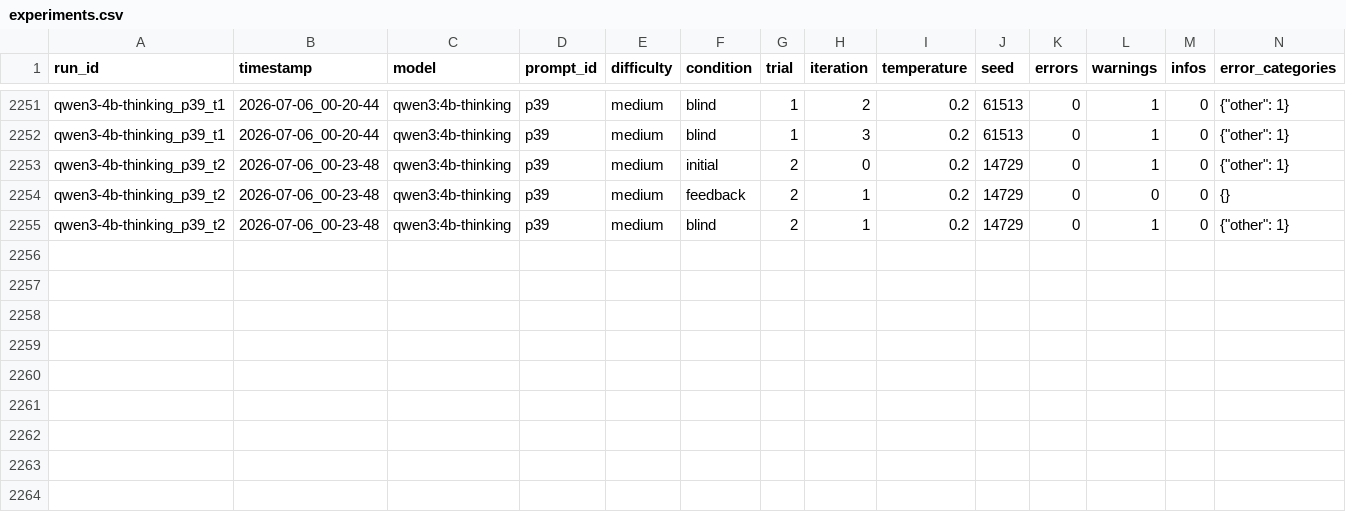
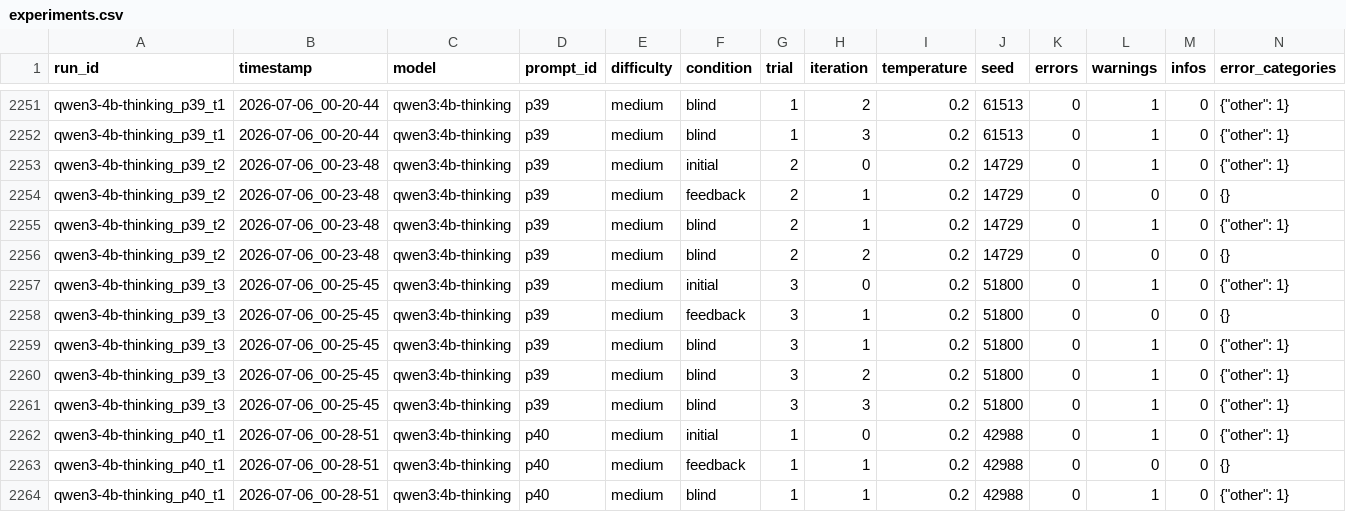
Before and after one commit to Harmxn02/LLM-Validator, a CSV file: results/experiments.csv, drawn as a sheet; only a part is shown, gaps mark what is left out; rows hold the shown columns only; the diff names each change by its address in the sheet, - before the commit and + after, or states it on an @@ line.

Commit message:
Update experiments.csv
qwen3:4b-thinking	72.0% (36/50)

```diff
--- a/results/experiments.csv
+++ b/results/experiments.csv
+row 2256: qwen3-4b-thinking_p39_t2 | 2026-07-06_00-23-48 | qwen3:4b-thinking | p39 | medium | blind | 2 | 2 | 0.2 | 14729 | 0 | 0 | 0 | {}
+row 2257: qwen3-4b-thinking_p39_t3 | 2026-07-06_00-25-45 | qwen3:4b-thinking | p39 | medium | initial | 3 | 0 | 0.2 | 51800 | 0 | 1 | 0 | {"other": 1}
+row 2258: qwen3-4b-thinking_p39_t3 | 2026-07-06_00-25-45 | qwen3:4b-thinking | p39 | medium | feedback | 3 | 1 | 0.2 | 51800 | 0 | 0 | 0 | {}
+row 2259: qwen3-4b-thinking_p39_t3 | 2026-07-06_00-25-45 | qwen3:4b-thinking | p39 | medium | blind | 3 | 1 | 0.2 | 51800 | 0 | 1 | 0 | {"other": 1}
+row 2260: qwen3-4b-thinking_p39_t3 | 2026-07-06_00-25-45 | qwen3:4b-thinking | p39 | medium | blind | 3 | 2 | 0.2 | 51800 | 0 | 1 | 0 | {"other": 1}
+row 2261: qwen3-4b-thinking_p39_t3 | 2026-07-06_00-25-45 | qwen3:4b-thinking | p39 | medium | blind | 3 | 3 | 0.2 | 51800 | 0 | 1 | 0 | {"other": 1}
+row 2262: qwen3-4b-thinking_p40_t1 | 2026-07-06_00-28-51 | qwen3:4b-thinking | p40 | medium | initial | 1 | 0 | 0.2 | 42988 | 0 | 1 | 0 | {"other": 1}
+row 2263: qwen3-4b-thinking_p40_t1 | 2026-07-06_00-28-51 | qwen3:4b-thinking | p40 | medium | feedback | 1 | 1 | 0.2 | 42988 | 0 | 0 | 0 | {}
+row 2264: qwen3-4b-thinking_p40_t1 | 2026-07-06_00-28-51 | qwen3:4b-thinking | p40 | medium | blind | 1 | 1 | 0.2 | 42988 | 0 | 1 | 0 | {"other": 1}
```
